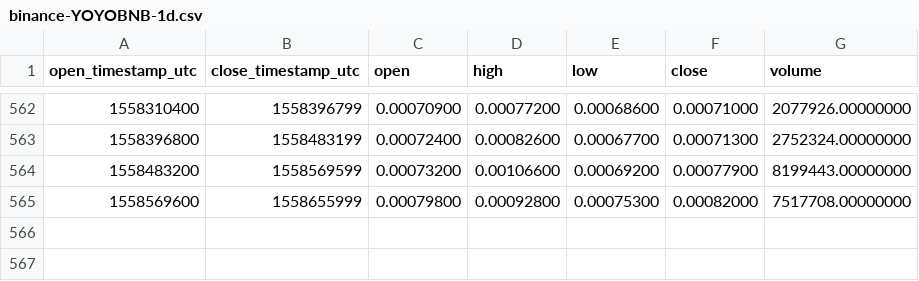
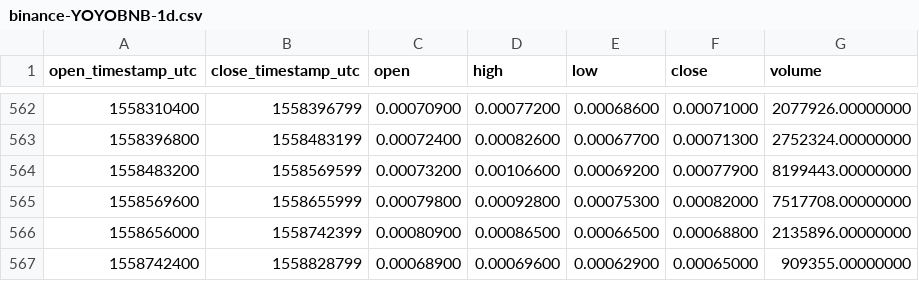
Before and after one commit to cryptobigbro/binance-YOYOBNB, a CSV file: binance-YOYOBNB-1d.csv, drawn as a sheet; only a part is shown, gaps mark what is left out.

Commit message:
Update OHLCV data.

```diff
--- a/binance-YOYOBNB-1d.csv
+++ b/binance-YOYOBNB-1d.csv
@@ -565 +565,3 @@ open_timestamp_utc,close_timestamp_utc,open,high,low,close,volume
 1558569600,1558655999,0.00079800,0.00092800,0.00075300,0.00082000,7517708.00000000
+1558656000,1558742399,0.00080900,0.00086500,0.00066500,0.00068800,2135896.00000000
+1558742400,1558828799,0.00068900,0.00069600,0.00062900,0.00065000,909355.00000000
```
Also changed, not shown: 1 other file.
